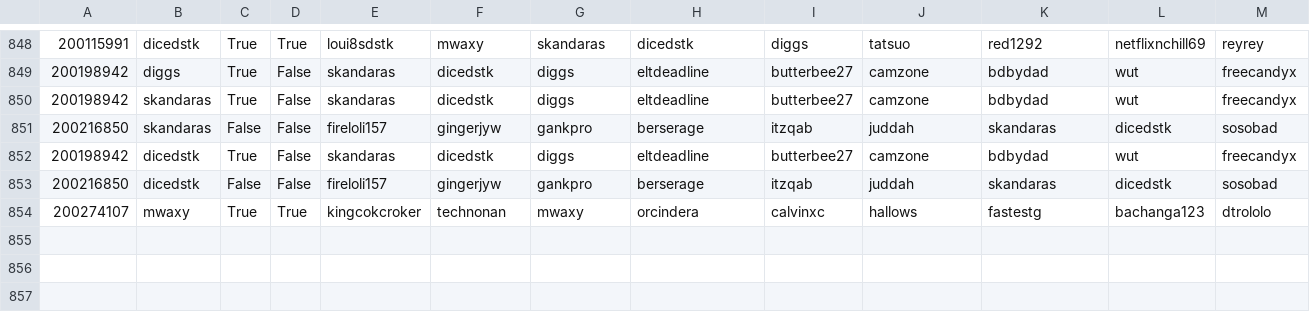
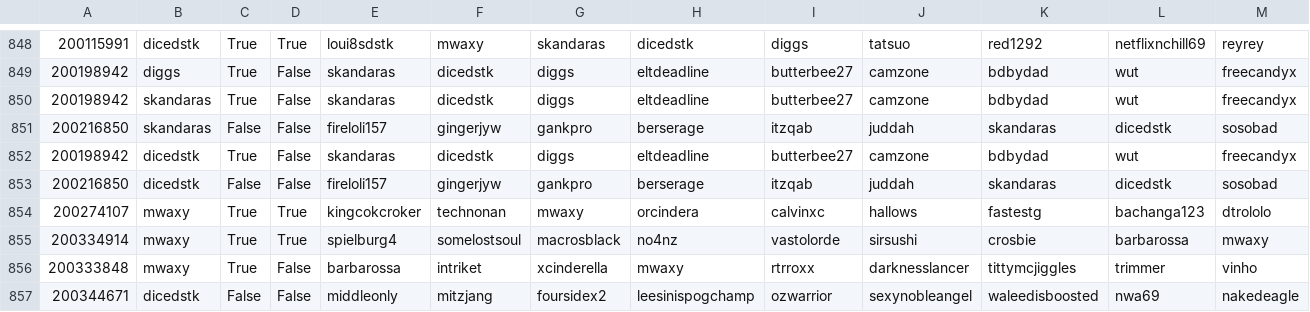
Before and after one commit to DMavec/git_test, a CSV file: data/game_history.csv, drawn as a sheet; only a part is shown, gaps mark what is left out; rows hold the shown columns only; the diff names each change by its address in the sheet, - before the commit and + after, or states it on an @@ line.

Commit message:
Data update

```diff
--- a/data/game_history.csv
+++ b/data/game_history.csv
+row 855: 200334914 | mwaxy | True | True | spielburg4 | somelostsoul | macrosblack | no4nz | vastolorde | sirsushi | crosbie | barbarossa | mwaxy
+row 856: 200333848 | mwaxy | True | False | barbarossa | intriket | xcinderella | mwaxy | rtrroxx | darknesslancer | tittymcjiggles | trimmer | vinho
+row 857: 200344671 | dicedstk | False | False | middleonly | mitzjang | foursidex2 | leesinispogchamp | ozwarrior | sexynobleangel | waleedisboosted | nwa69 | nakedeagle
```
Also changed, not shown: data/load_log.csv, data/summary-number.csv, 2 other files.
